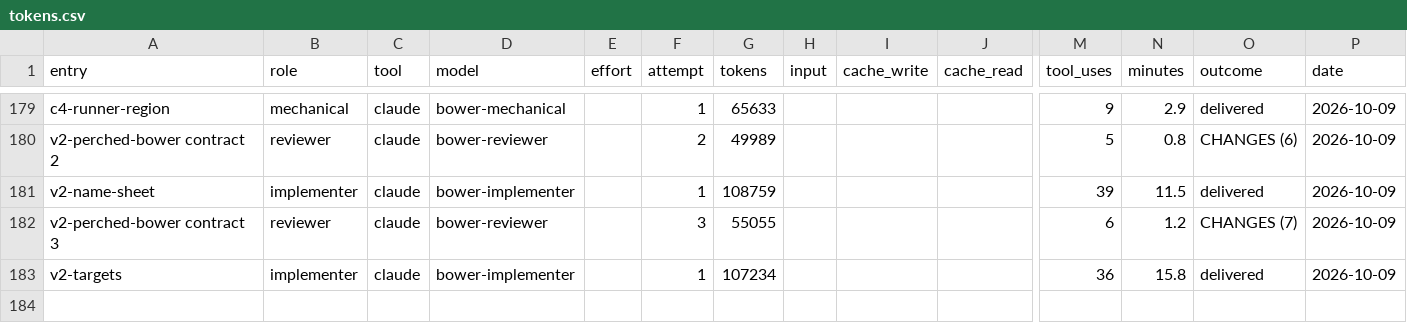
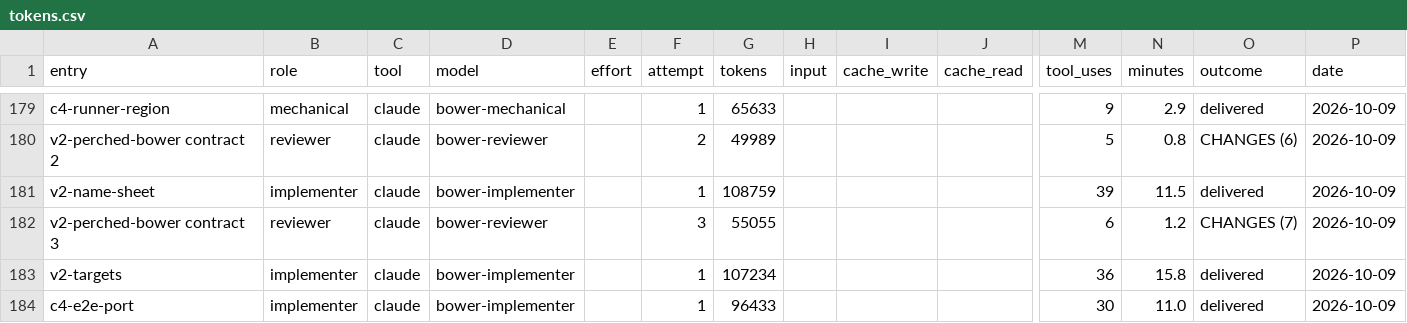
Before and after one commit to deluispablo/bower, a CSV file: harness/tokens.csv, drawn as a sheet; only a part is shown, gaps mark what is left out; rows hold the shown columns only; the diff names each change by its address in the sheet, - before the commit and + after, or states it on an @@ line.

```diff
--- a/harness/tokens.csv
+++ b/harness/tokens.csv
+row 184: c4-e2e-port | implementer | claude | bower-implementer |  | 1 | 96433 |  |  |  | 30 | 11.0 | delivered | 2026-10-09
```
Also changed, not shown: 2 other files.
